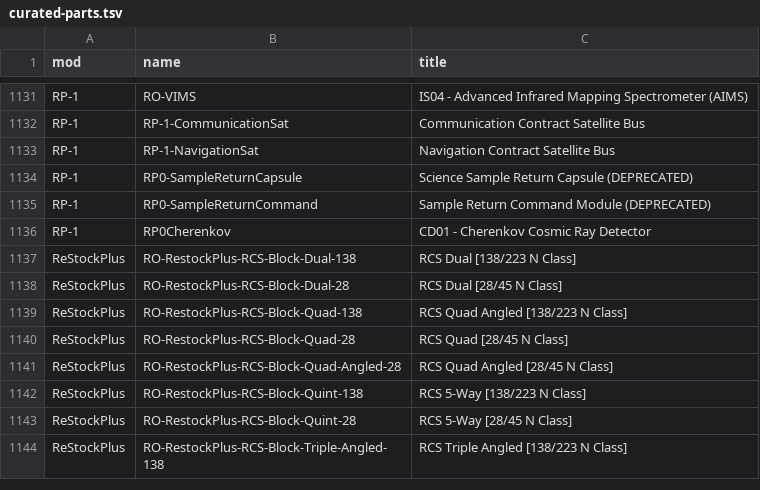
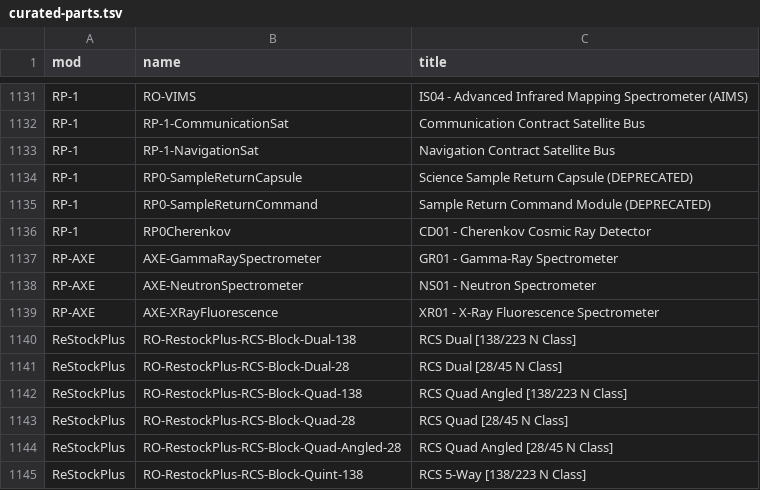
Before and after one commit to miskoltrans/RP-AXE, a TSV file: manifest/curated-parts.tsv, drawn as a sheet; only a part is shown, gaps mark what is left out; the shorter side is filled out with more unchanged rows.

```diff
--- a/manifest/curated-parts.tsv
+++ b/manifest/curated-parts.tsv
@@ -1136,2 +1136,5 @@ RP-1	RP0-SampleReturnCommand	Sample Return Command Module (DEPRECATED)
 RP-1	RP0Cherenkov	CD01 - Cherenkov Cosmic Ray Detector
+RP-AXE	AXE-GammaRaySpectrometer	GR01 - Gamma-Ray Spectrometer
+RP-AXE	AXE-NeutronSpectrometer	NS01 - Neutron Spectrometer
+RP-AXE	AXE-XRayFluorescence	XR01 - X-Ray Fluorescence Spectrometer
 ReStockPlus	RO-RestockPlus-RCS-Block-Dual-138	RCS Dual [138/223 N Class]
```
Also changed, not shown: 12 other files.
